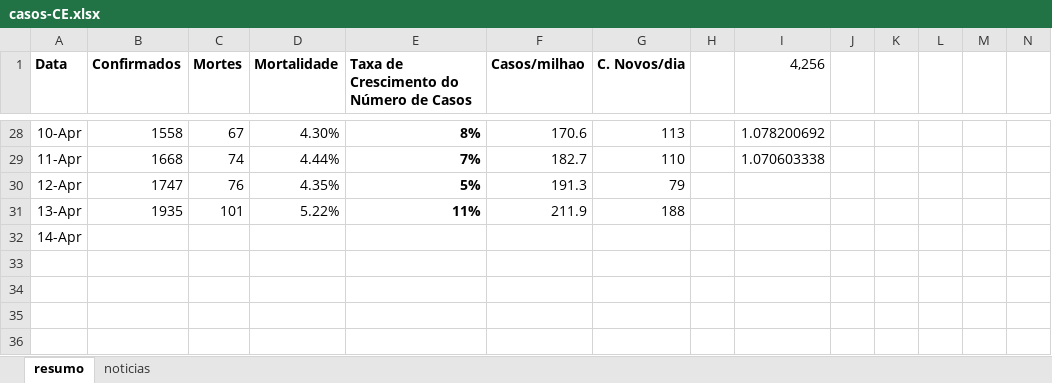
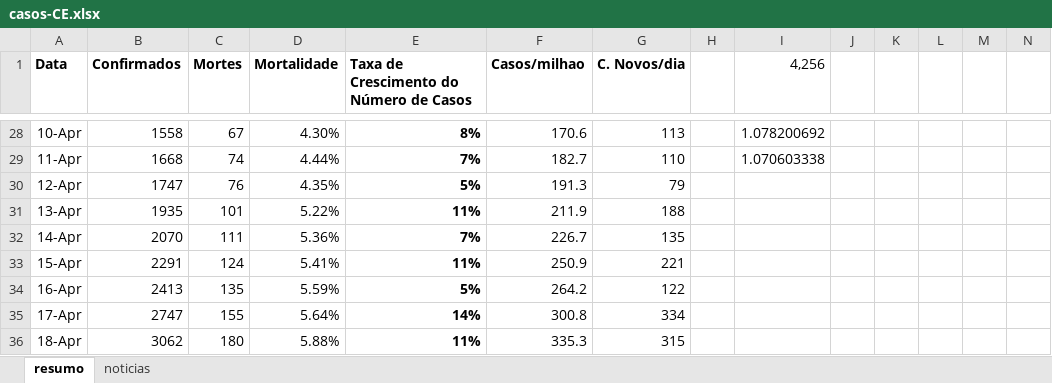
Before and after one commit to luiseduardobr1/covid19-Ceara, an Excel workbook: casos-CE.xlsx, sheet resumo, drawn as a sheet; only a part is shown, gaps mark what is left out; values as stored, in another font and other column widths than the file's, no borders; charts and pictures not drawn; rows hold the shown columns only; the diff names each change by its address in the sheet, - before the commit and + after, or states it on an @@ line.

```diff
--- a/casos-CE.xlsx (sheet resumo)
+++ b/casos-CE.xlsx (sheet resumo)
-B32 (Confirmados): (empty)
+B32 (Confirmados): 2070
-C32 (Mortes): (empty)
+C32 (Mortes): 111
-D32 (Mortalidade): (empty)
+D32 (Mortalidade): 5.36%
-E32: (empty)
+E32: 7%
-F32 (Casos/milhao): (empty)
+F32 (Casos/milhao): 226.7
-G32 (C. Novos/dia): (empty)
+G32 (C. Novos/dia): 135
+row 33: 15-Apr | 2291 | 124 | 5.41% | 11% | 250.9 | 221
+row 34: 16-Apr | 2413 | 135 | 5.59% | 5% | 264.2 | 122
+row 35: 17-Apr | 2747 | 155 | 5.64% | 14% | 300.8 | 334
+row 36: 18-Apr | 3062 | 180 | 5.88% | 11% | 335.3 | 315
```
Also changed, not shown: charts or pictures, 1 other file.
